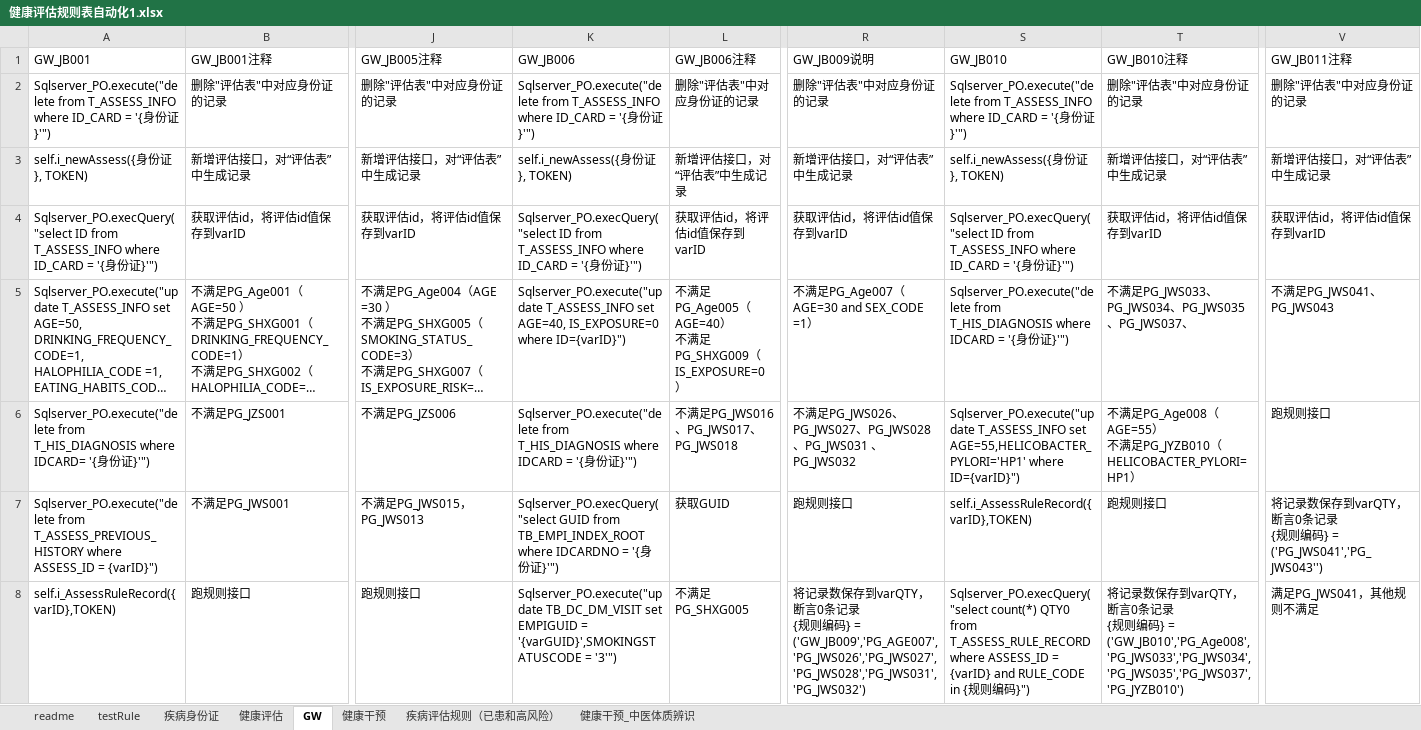
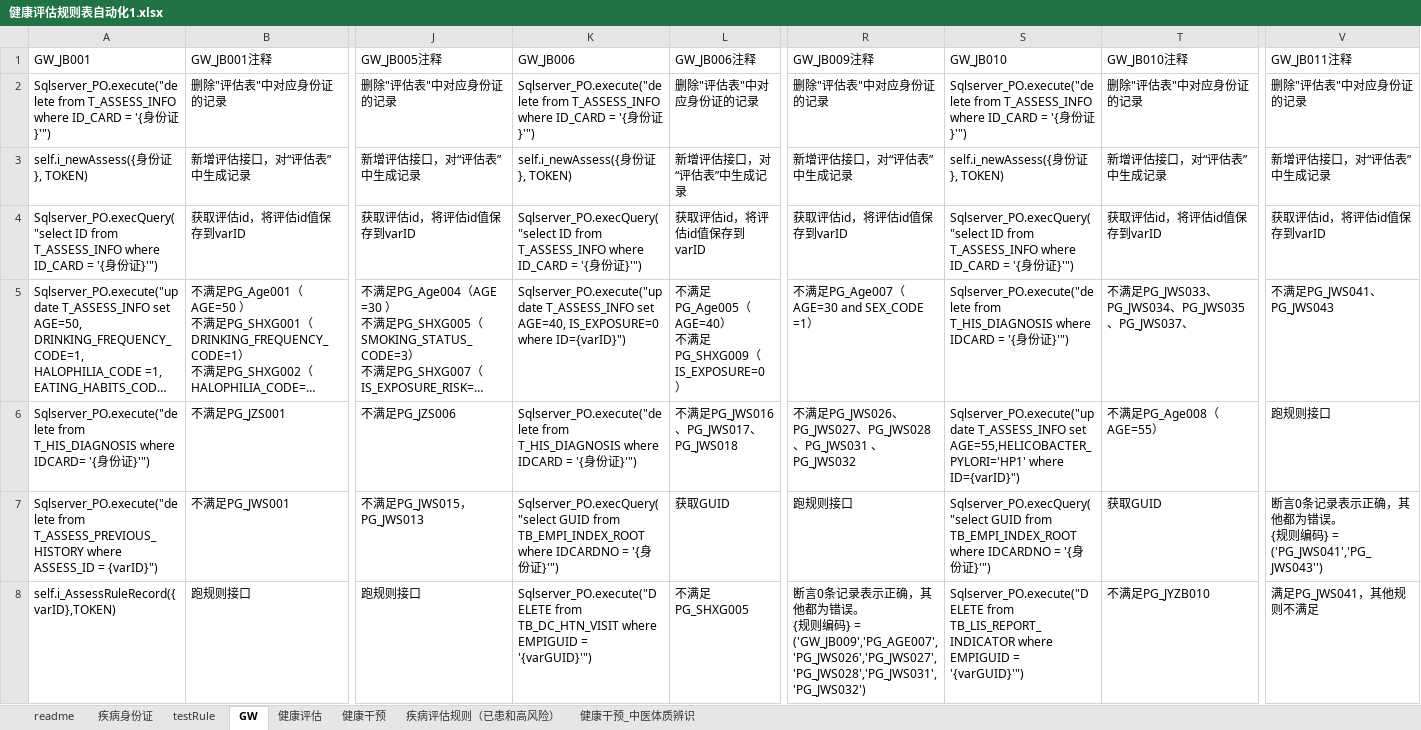
Before and after one commit to skducn/project, an Excel workbook: instance/zyjk/CHC/rule/健康评估规则表自动化1.xlsx, sheet GW, drawn as a sheet; only a part is shown, gaps mark what is left out; long unchanged cells end in …; values as stored, in another font and other column widths than the file's, no cell formats; ↵ is a line break in a cell; the diff covers the shown part only; the diff names each change by its address in the sheet, - before the commit and + after, or states it on an @@ line.

```diff
--- a/instance/zyjk/CHC/rule/健康评估规则表自动化1.xlsx (sheet GW)
+++ b/instance/zyjk/CHC/rule/健康评估规则表自动化1.xlsx (sheet GW)
@@ sheet tab order changed: readme | 疾病身份证 | testRule | GW | 健康评估 | 健康干预 | 疾病评估规则（已患和高风险） | 健康干预_中医体质辨识 @@
-R1: GW_JB009说明
+R1: GW_JB009注释
-T6 (GW_JB010注释): 不满足PG_Age008（AGE=55） ↵ 不满足PG_JYZB010（HELICOBACTER_PYLORI=HP1）
+T6 (GW_JB010注释): 不满足PG_Age008（AGE=55）
-S7 (GW_JB010): self.i_AssessRuleRecord({varID},TOKEN)
+S7 (GW_JB010): Sqlserver_PO.execQuery("select GUID from TB_EMPI_INDEX_ROOT where IDCARDNO = '{身份证}'")
-T7 (GW_JB010注释): 跑规则接口
+T7 (GW_JB010注释): 获取GUID
-V7 (GW_JB011注释): 将记录数保存到varQTY，断言0条记录 ↵ {规则…
+V7 (GW_JB011注释): 断言0条记录表示正确，其他都为错误。 ↵ {规则…
-K8 (GW_JB006): Sqlserver_PO.execute("update TB_DC_DM_VISIT set EMPIGUID = '{varGUID}',SMOKINGSTATUSCODE = '3'")
+K8 (GW_JB006): Sqlserver_PO.execute("DELETE from TB_DC_HTN_VISIT where EMPIGUID = '{varGUID}'")
-R8 (GW_JB009注释): 将记录数保存到varQTY，断言0条记录 ↵ {…
+R8 (GW_JB009注释): 断言0条记录表示正确，其他都为错误。 ↵ {…
-S8 (GW_JB010): Sqlserver_PO.execQuery("select count(*) QTY0 from T_ASSESS_RULE_RECORD where ASSESS_ID = {varID} and RULE_CODE in {规则编码}")
+S8 (GW_JB010): Sqlserver_PO.execute("DELETE from TB_LIS_REPORT_INDICATOR where EMPIGUID = '{varGUID}'")
-T8 (GW_JB010注释): 将记录数保存到varQTY，断言0条记录 ↵ {规则编码} = ('GW_JB010','PG_Age008','PG_JWS033','PG_JWS034','PG_JWS035','PG_JWS037','PG_JYZB010')
+T8 (GW_JB010注释): 不满足PG_JYZB010
```
Also changed, not shown: 120 edited cells elsewhere in this sheet, sheet 健康干预, sheet 疾病评估规则（已患和高风险）, sheet testRule, cell formats, 4 other files.
